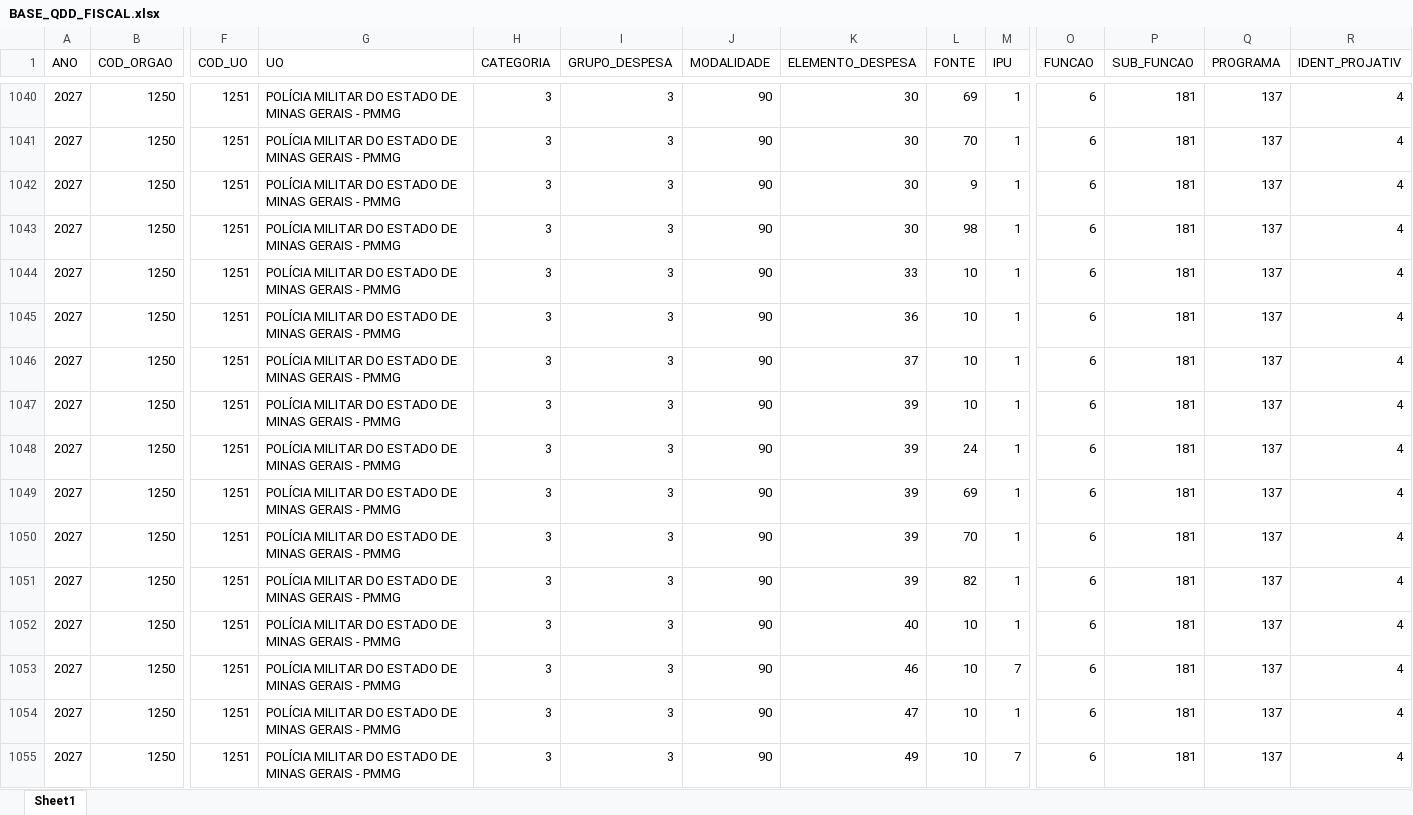
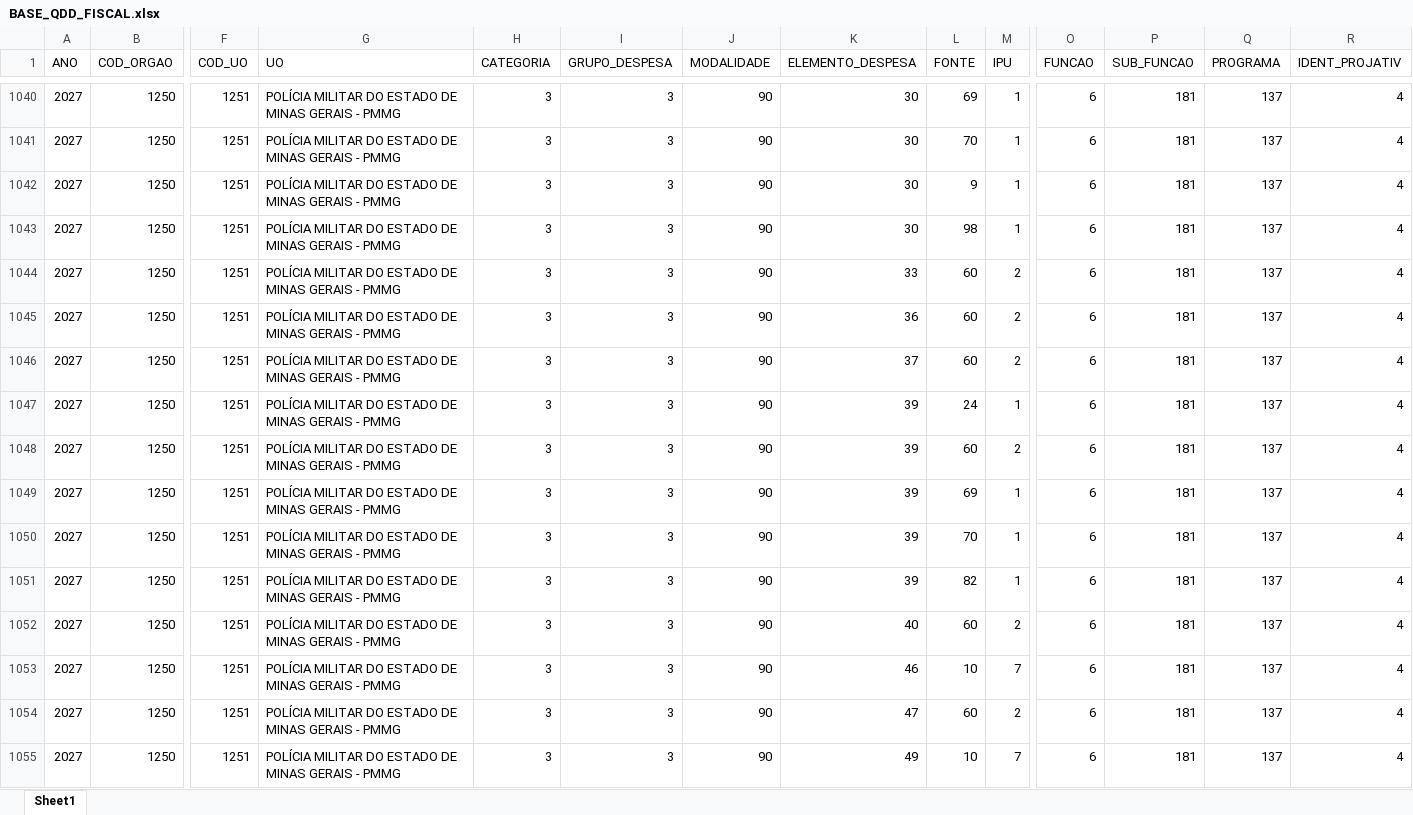
Before and after one commit to vivigoncalvesportonascimento/painel-ppag-loa-2027, an Excel workbook: data/BASE_QDD_FISCAL.xlsx, sheet Sheet1, drawn as a sheet; only a part is shown, gaps mark what is left out; values as stored, in another font and other column widths than the file's, no borders; removed rows and columns are numbered as before the commit, all else as after; rows hold the shown columns only; the diff covers the shown part only; the diff names each change by its address in the sheet, - before the commit and + after, or states it on an @@ line.

```diff
--- a/data/BASE_QDD_FISCAL.xlsx (sheet Sheet1)
+++ b/data/BASE_QDD_FISCAL.xlsx (sheet Sheet1)
-L1044:L1046 (FONTE): 10
+L1044:L1046 (FONTE): 60
-M1044:M1046 (IPU): 1
+M1044:M1046 (IPU): 2
-row 1047: 2027 | 1250 | 1251 | POLÍCIA MILITAR DO ESTADO DE MINAS GERAIS - PMMG | 3 | 3 | 90 | 39 | 10 | 1 | 6 | 181 | 137 | 4
+row 1048: 2027 | 1250 | 1251 | POLÍCIA MILITAR DO ESTADO DE MINAS GERAIS - PMMG | 3 | 3 | 90 | 39 | 60 | 2 | 6 | 181 | 137 | 4
-L1052 (FONTE): 10
+L1052 (FONTE): 60
-M1052 (IPU): 1
+M1052 (IPU): 2
-L1054 (FONTE): 10
+L1054 (FONTE): 60
-M1054 (IPU): 1
+M1054 (IPU): 2
```
Also changed, not shown: 11 added rows, 10 removed rows and 133 edited cells elsewhere in this sheet, data/BASE_ORCAM_DESPESA_INVESTIMENTO.xlsx, data/BASE_ORCAM_DESPESA_ITEM_FISCAL.xlsx, 5 other files.
